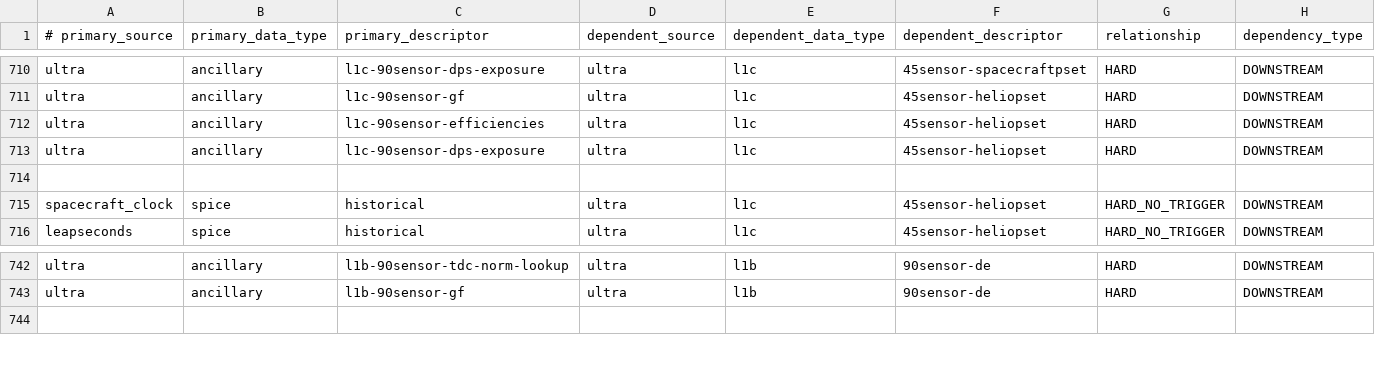
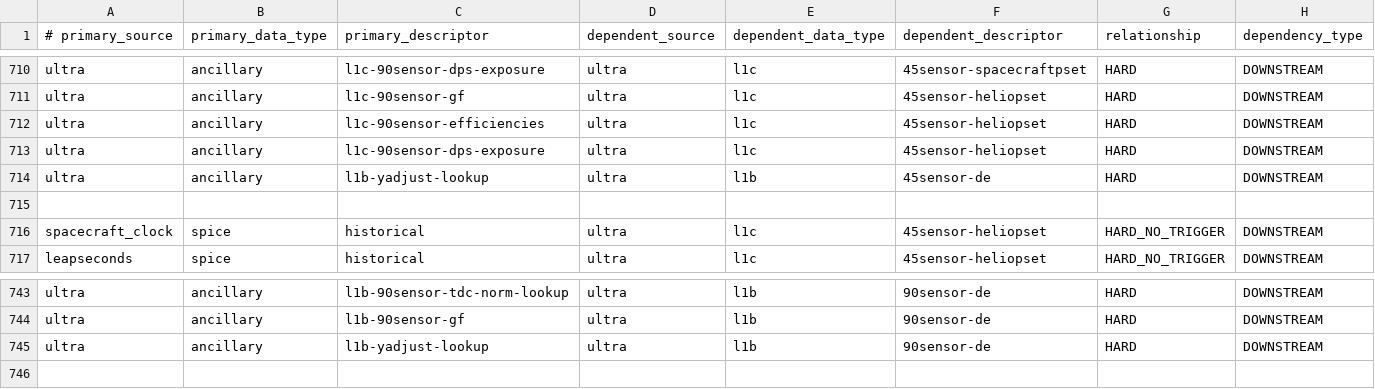
Before and after one commit to laspsandoval/sds-data-manager, a CSV file: sds_data_manager/lambda_code/SDSCode/pipeline_lambdas/dependency_config.csv, drawn as a sheet; only a part is shown, gaps mark what is left out.

Commit message:
add yadjust lookup

```diff
--- a/sds_data_manager/lambda_code/SDSCode/pipeline_lambdas/dependency_config.csv
+++ b/sds_data_manager/lambda_code/SDSCode/pipeline_lambdas/dependency_config.csv
@@ -713,2 +713,3 @@ ultra, ancillary, l1c-90sensor-efficiencies, ultra, l1c, 45sensor-heliopset, HAR
 ultra, ancillary, l1c-90sensor-dps-exposure, ultra, l1c, 45sensor-heliopset, HARD, DOWNSTREAM
+ultra, ancillary, l1b-yadjust-lookup, ultra, l1b, 45sensor-de, HARD, DOWNSTREAM
 
@@ -743,2 +744,3 @@ ultra, ancillary, l1b-90sensor-tdc-norm-lookup, ultra, l1b, 90sensor-de, HARD, D
 ultra, ancillary, l1b-90sensor-gf, ultra, l1b, 90sensor-de, HARD, DOWNSTREAM
+ultra, ancillary, l1b-yadjust-lookup, ultra, l1b, 90sensor-de, HARD, DOWNSTREAM
 
```
